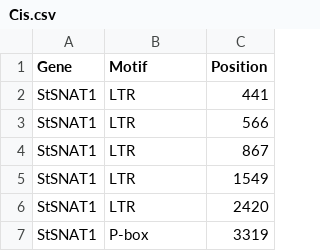
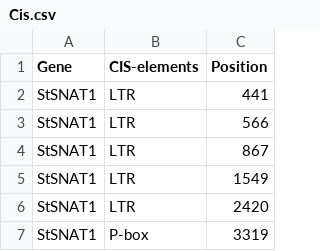
Before and after one commit to BALASUNDAR30/GENOME_WIDE_PLOTS_R, a CSV file: Cis.csv, drawn as a sheet; only a part is shown.

Commit message:
Update Cis.csv

```diff
--- a/Cis.csv
+++ b/Cis.csv
@@ -1,2 +1,2 @@
-Gene,Motif,Position
+Gene,CIS-elements,Position
 StSNAT1,LTR,441
```
